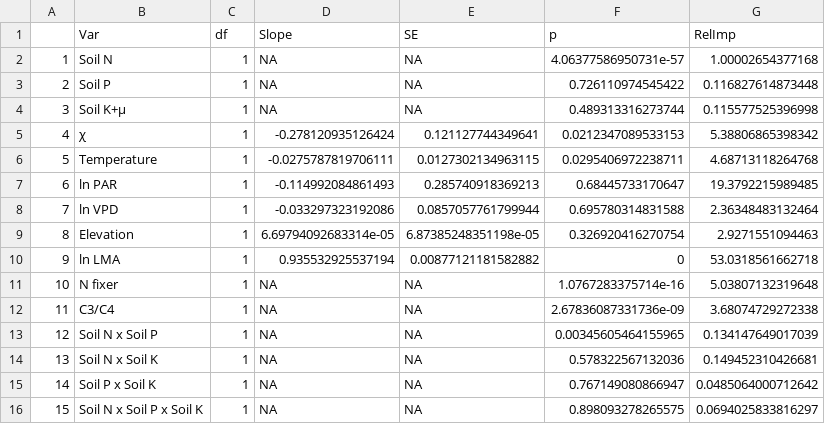
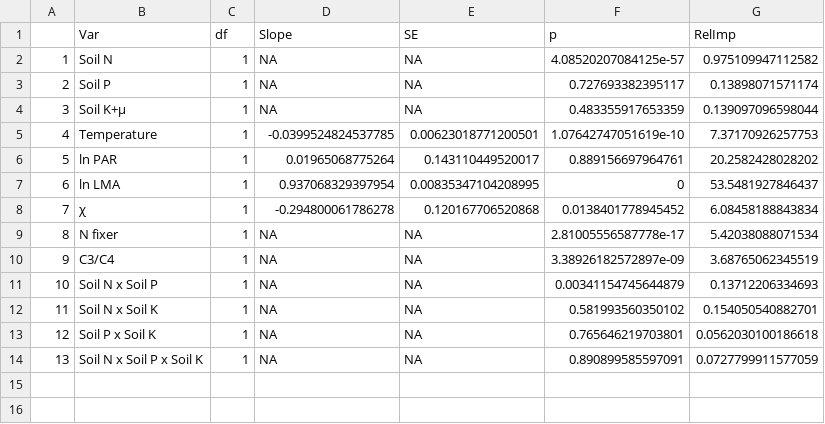
Before and after one commit to efwaring/NutNetPhys, a CSV file: Analysis/tables/Narea_model.csv, drawn as a sheet; removed rows and columns are numbered as before the commit, all else as after; the diff names each change by its address in the sheet, - before the commit and + after, or states it on an @@ line.

```diff
--- a/Analysis/tables/Narea_model.csv
+++ b/Analysis/tables/Narea_model.csv
-F2 (p): 4.06377586950731e-57
+F2 (p): 4.08520207084125e-57
-G2 (RelImp): 1.00002654377168
+G2 (RelImp): 0.975109947112582
-F3 (p): 0.726110974545422
+F3 (p): 0.727693382395117
-G3 (RelImp): 0.116827614873448
+G3 (RelImp): 0.13898071571174
-F4 (p): 0.489313316273744
+F4 (p): 0.483355917653359
-G4 (RelImp): 0.115577525396998
+G4 (RelImp): 0.139097096598044
-row 5: 4 | χ | 1 | -0.278120935126424 | 0.121127744349641 | 0.0212347089533153 | 5.38806865398342
@@ column A renumbered from row 5 down @@
-D5 (Slope): -0.0275787819706111
+D5 (Slope): -0.0399524824537785
-E5 (SE): 0.0127302134963115
+E5 (SE): 0.00623018771200501
-F5 (p): 0.0295406972238711
+F5 (p): 1.07642747051619e-10
-G5 (RelImp): 4.68713118264768
+G5 (RelImp): 7.37170926257753
-D6 (Slope): -0.114992084861493
+D6 (Slope): 0.01965068775264
-E6 (SE): 0.285740918369213
+E6 (SE): 0.143110449520017
-F6 (p): 0.68445733170647
+F6 (p): 0.889156697964761
-G6 (RelImp): 19.3792215989485
+G6 (RelImp): 20.2582428028202
-row 8: 7 | ln VPD | 1 | -0.033297323192086 | 0.0857057761799944 | 0.695780314831588 | 2.36348483132464
-row 9: 8 | Elevation | 1 | 6.69794092683314e-05 | 6.87385248351198e-05 | 0.326920416270754 | 2.9271551094463
-D7 (Slope): 0.935532925537194
+D7 (Slope): 0.937068329397954
-E7 (SE): 0.00877121181582882
+E7 (SE): 0.00835347104208995
-G7 (RelImp): 53.0318561662718
+G7 (RelImp): 53.5481927846437
+row 8: 7 | χ | 1 | -0.294800061786278 | 0.120167706520868 | 0.0138401778945452 | 6.08458188843834
-F9 (p): 1.0767283375714e-16
+F9 (p): 2.81005556587778e-17
-G9 (RelImp): 5.03807132319648
+G9 (RelImp): 5.42038088071534
-F10 (p): 2.67836087331736e-09
+F10 (p): 3.38926182572897e-09
-G10 (RelImp): 3.68074729272338
+G10 (RelImp): 3.68765062345519
-F11 (p): 0.00345605464155965
+F11 (p): 0.00341154745644879
-G11 (RelImp): 0.134147649017039
+G11 (RelImp): 0.13712206334693
-F12 (p): 0.578322567132036
+F12 (p): 0.581993560350102
-G12 (RelImp): 0.149452310426681
+G12 (RelImp): 0.154050540882701
-F13 (p): 0.767149080866947
+F13 (p): 0.765646219703801
-G13 (RelImp): 0.0485064000712642
+G13 (RelImp): 0.0562030100186618
-F14 (p): 0.898093278265575
+F14 (p): 0.890899585597091
-G14 (RelImp): 0.0694025833816297
+G14 (RelImp): 0.0727799911577059
```
Also changed, not shown: 18 other files.
